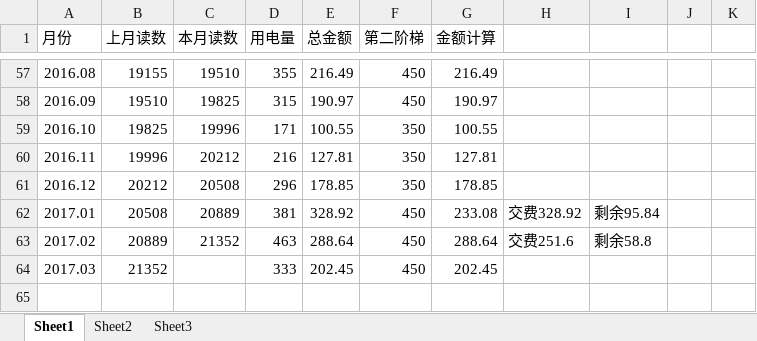
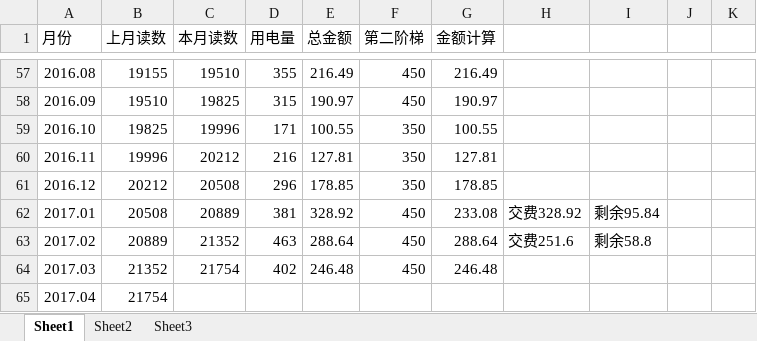
Before and after one commit to cnmud/832588m1pwG22w5t74PT0odv657C7m, an Excel workbook: 我的家/电费.xlsx, sheet Sheet1, drawn as a sheet; only a part is shown, gaps mark what is left out; values as stored, in another font and other column widths than the file's, no borders; the diff names each change by its address in the sheet, - before the commit and + after, or states it on an @@ line.

```diff
--- a/我的家/电费.xlsx (sheet Sheet1)
+++ b/我的家/电费.xlsx (sheet Sheet1)
-C64 (本月读数): (empty)
+C64 (本月读数): 21754
-D64 (用电量): 333
+D64 (用电量): 402
-E64 (总金额): 202.45
+E64 (总金额): 246.48
-G64 (金额计算): 202.45
+G64 (金额计算): 246.48
+row 65: 2017.04 | 21754
```
Also changed, not shown: 我的家/公积金.xlsx, 1 other file.
